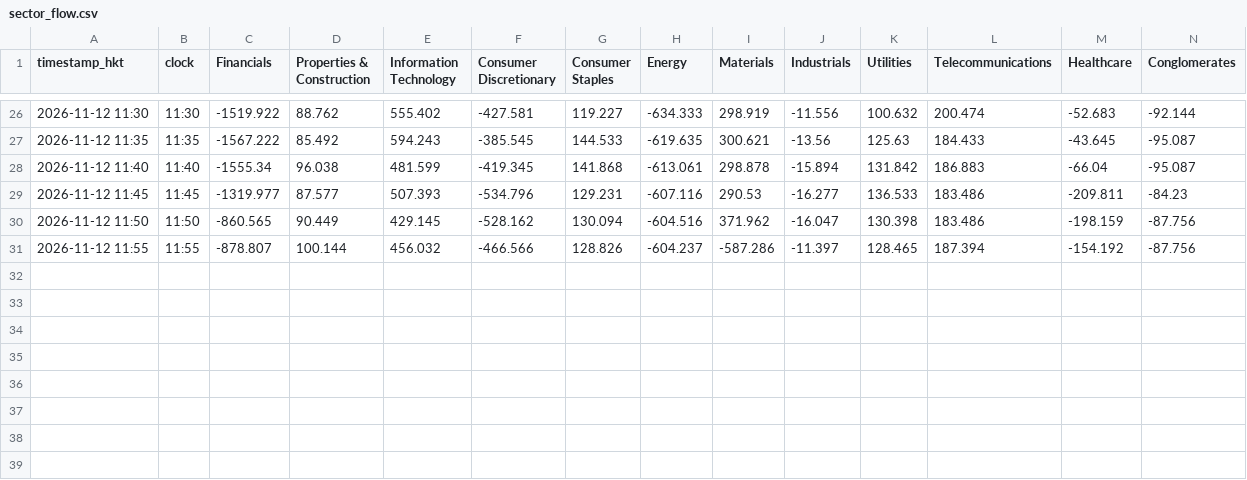
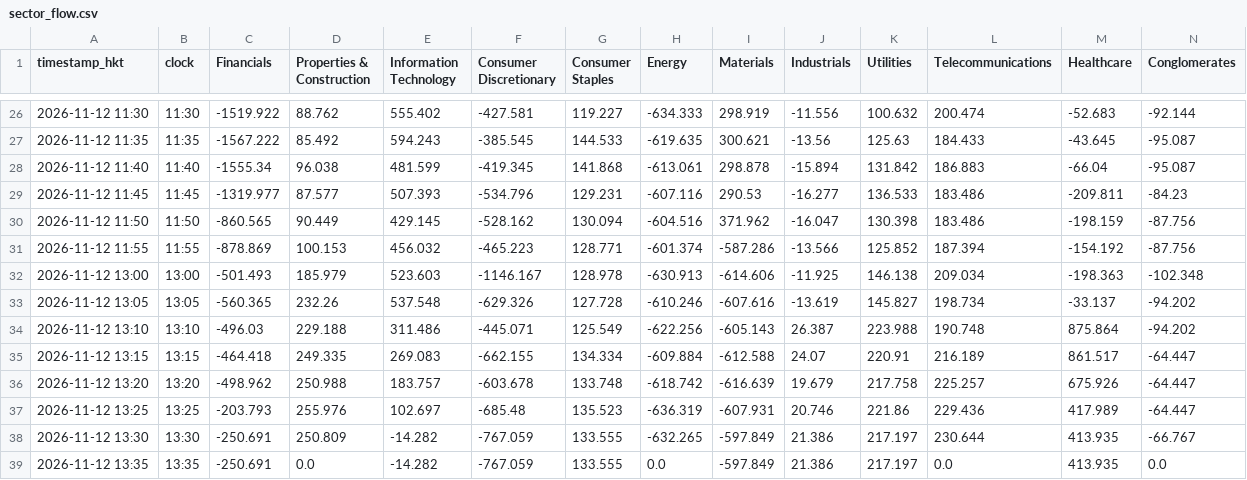
Before and after one commit to vhhh2B618/hk-sector-flow, a CSV file: sector_flow.csv, drawn as a sheet; only a part is shown, gaps mark what is left out.

```diff
--- a/sector_flow.csv
+++ b/sector_flow.csv
@@ -30,2 +30,10 @@ timestamp_hkt,clock,Financials,Properties & Construction,Information Technology,
 2026-11-12 11:50,11:50,-860.565,90.449,429.145,-528.162,130.094,-604.516,371.962,-16.047,130.398,183.486,-198.159,-87.756
-2026-11-12 11:55,11:55,-878.807,100.144,456.032,-466.566,128.826,-604.237,-587.286,-11.397,128.465,187.394,-154.192,-87.756
+2026-11-12 11:55,11:55,-878.869,100.153,456.032,-465.223,128.771,-601.374,-587.286,-13.566,125.852,187.394,-154.192,-87.756
+2026-11-12 13:00,13:00,-501.493,185.979,523.603,-1146.167,128.978,-630.913,-614.606,-11.925,146.138,209.034,-198.363,-102.348
+2026-11-12 13:05,13:05,-560.365,232.26,537.548,-629.326,127.728,-610.246,-607.616,-13.619,145.827,198.734,-33.137,-94.202
+2026-11-12 13:10,13:10,-496.03,229.188,311.486,-445.071,125.549,-622.256,-605.143,26.387,223.988,190.748,875.864,-94.202
+2026-11-12 13:15,13:15,-464.418,249.335,269.083,-662.155,134.334,-609.884,-612.588,24.07,220.91,216.189,861.517,-64.447
+2026-11-12 13:20,13:20,-498.962,250.988,183.757,-603.678,133.748,-618.742,-616.639,19.679,217.758,225.257,675.926,-64.447
+2026-11-12 13:25,13:25,-203.793,255.976,102.697,-685.48,135.523,-636.319,-607.931,20.746,221.86,229.436,417.989,-64.447
+2026-11-12 13:30,13:30,-250.691,250.809,-14.282,-767.059,133.555,-632.265,-597.849,21.386,217.197,230.644,413.935,-66.767
+2026-11-12 13:35,13:35,-250.691,0.0,-14.282,-767.059,133.555,0.0,-597.849,21.386,217.197,0.0,413.935,0.0
```
Also changed, not shown: 2 other files.
